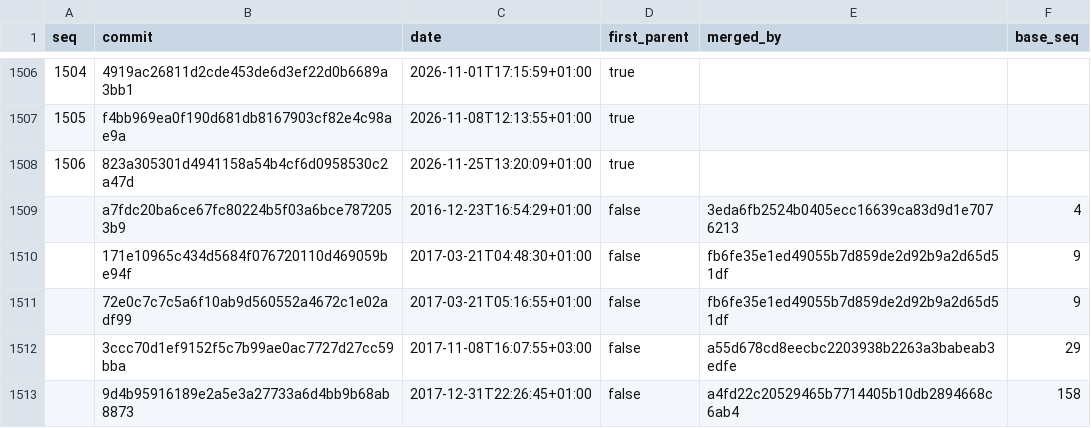
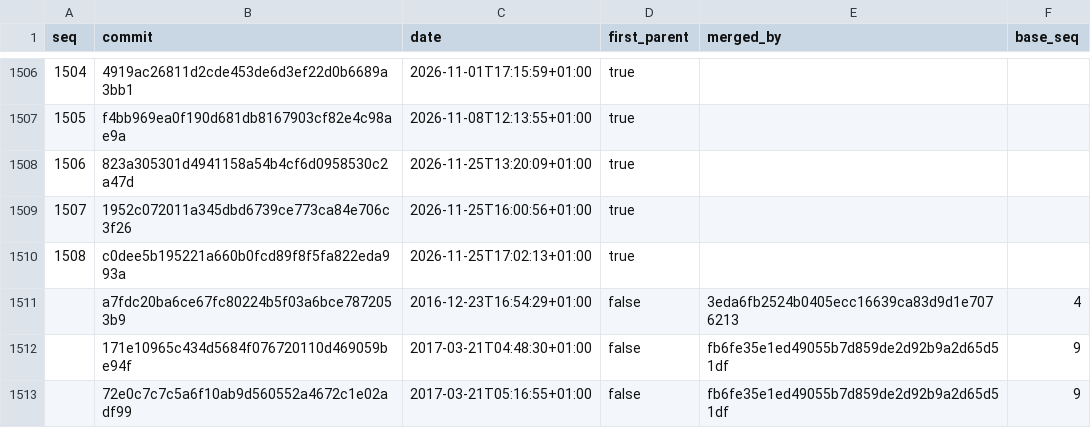
Before and after one commit to dracor-org/dracor-version-index, a CSV file: index/ger/commits.csv, drawn as a sheet; only a part is shown, gaps mark what is left out; the shorter side is filled out with more unchanged rows.

```diff
--- a/index/ger/commits.csv
+++ b/index/ger/commits.csv
@@ -1508,2 +1508,4 @@ seq,commit,date,first_parent,merged_by,base_seq
 1506,823a305301d4941158a54b4cf6d0958530c2a47d,2026-11-25T13:20:09+01:00,true,,
+1507,1952c072011a345dbd6739ce773ca84e706c3f26,2026-11-25T16:00:56+01:00,true,,
+1508,c0dee5b195221a660b0fcd89f8f5fa822eda993a,2026-11-25T17:02:13+01:00,true,,
 ,a7fdc20ba6ce67fc80224b5f03a6bce7872053b9,2016-12-23T16:54:29+01:00,false,3eda6fb2524b0405ecc16639ca83d9d1e7076213,4
```
Also changed, not shown: index/est/blobs.csv, index/est/commits.csv, 7 other files.
